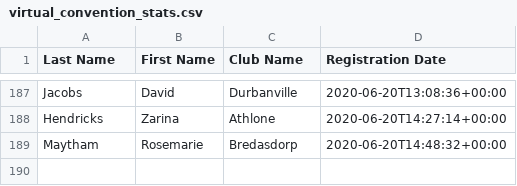
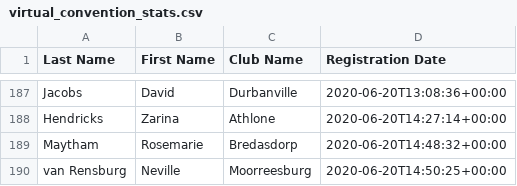
Before and after one commit to kimvanwyk/md410_2021_conv_website, a CSV file: static/docs/virtual_convention_stats.csv, drawn as a sheet; only a part is shown, gaps mark what is left out.

Commit message:
Registree stats backup on Sat Jun 20 18:02:46 SAST 2020

```diff
--- a/static/docs/virtual_convention_stats.csv
+++ b/static/docs/virtual_convention_stats.csv
@@ -189 +189,2 @@ Hendricks;Zarina;Athlone;2020-06-20T14:27:14+00:00
 Maytham;Rosemarie;Bredasdorp;2020-06-20T14:48:32+00:00
+van Rensburg;Neville;Moorreesburg;2020-06-20T14:50:25+00:00
```
Also changed, not shown: 2 other files.
